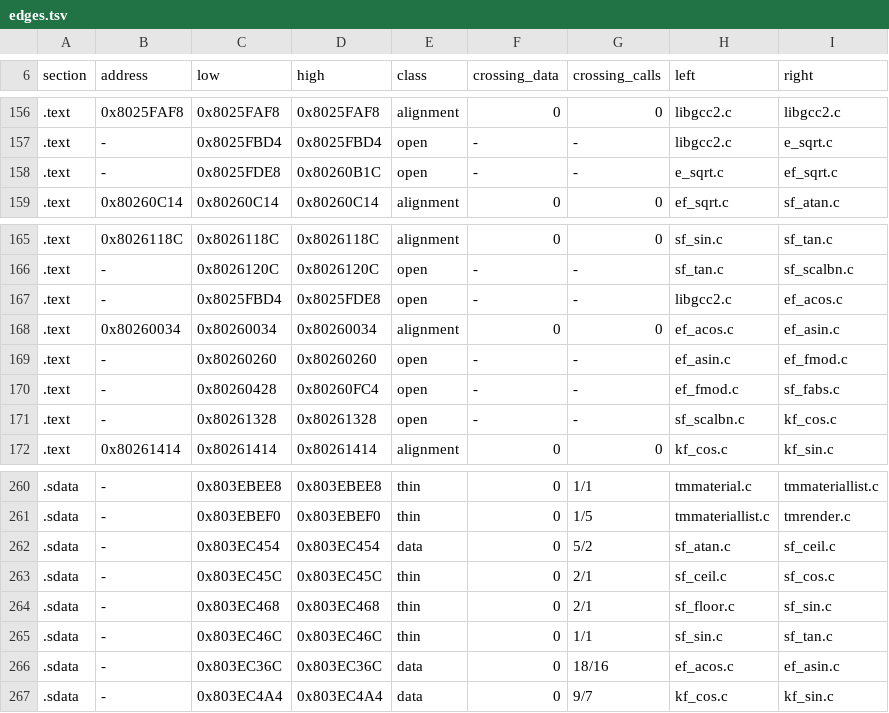
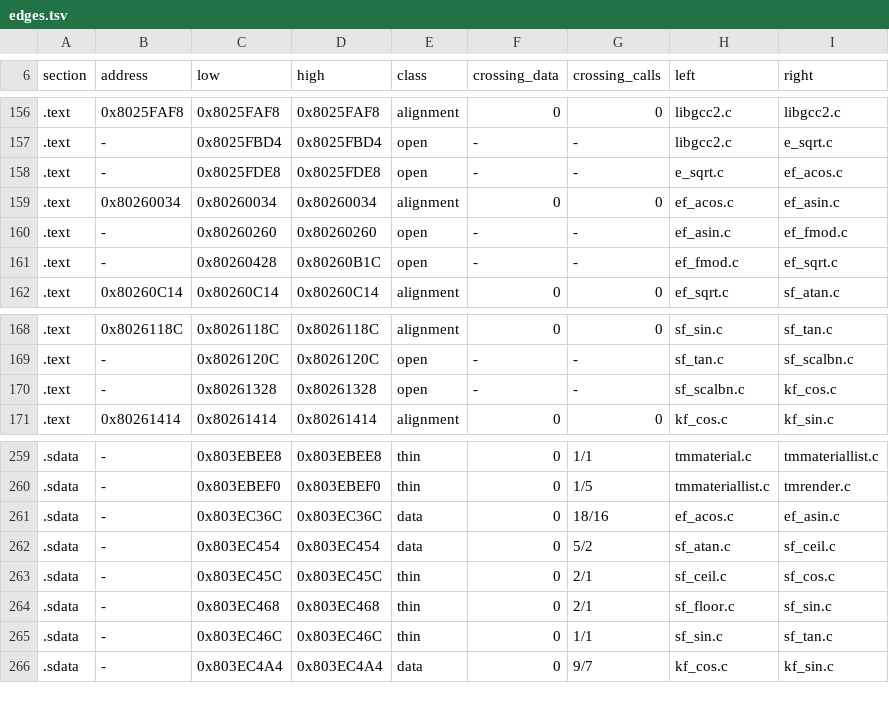
Before and after one commit to mitsevox/nflstreet2, a TSV file: config/GN7E69-rev0/boundaries/edges.tsv, drawn as a sheet; only a part is shown, gaps mark what is left out.

```diff
--- a/config/GN7E69-rev0/boundaries/edges.tsv
+++ b/config/GN7E69-rev0/boundaries/edges.tsv
@@ -157,3 +157,6 @@ section	address	low	high	class	crossing_data	crossing_calls	left	right
 .text	-	0x8025FBD4	0x8025FBD4	open	-	-	libgcc2.c	e_sqrt.c
-.text	-	0x8025FDE8	0x80260B1C	open	-	-	e_sqrt.c	ef_sqrt.c
+.text	-	0x8025FDE8	0x8025FDE8	open	-	-	e_sqrt.c	ef_acos.c
+.text	0x80260034	0x80260034	0x80260034	alignment	0	0	ef_acos.c	ef_asin.c
+.text	-	0x80260260	0x80260260	open	-	-	ef_asin.c	ef_fmod.c
+.text	-	0x80260428	0x80260B1C	open	-	-	ef_fmod.c	ef_sqrt.c
 .text	0x80260C14	0x80260C14	0x80260C14	alignment	0	0	ef_sqrt.c	sf_atan.c
@@ -166,6 +169,2 @@ section	address	low	high	class	crossing_data	crossing_calls	left	right
 .text	-	0x8026120C	0x8026120C	open	-	-	sf_tan.c	sf_scalbn.c
-.text	-	0x8025FBD4	0x8025FDE8	open	-	-	libgcc2.c	ef_acos.c
-.text	0x80260034	0x80260034	0x80260034	alignment	0	0	ef_acos.c	ef_asin.c
-.text	-	0x80260260	0x80260260	open	-	-	ef_asin.c	ef_fmod.c
-.text	-	0x80260428	0x80260FC4	open	-	-	ef_fmod.c	sf_fabs.c
 .text	-	0x80261328	0x80261328	open	-	-	sf_scalbn.c	kf_cos.c
@@ -261,2 +260,3 @@ section	address	low	high	class	crossing_data	crossing_calls	left	right
 .sdata	-	0x803EBEF0	0x803EBEF0	thin	0	1/5	tmmateriallist.c	tmrender.c
+.sdata	-	0x803EC36C	0x803EC36C	data	0	18/16	ef_acos.c	ef_asin.c
 .sdata	-	0x803EC454	0x803EC454	data	0	5/2	sf_atan.c	sf_ceil.c
@@ -265,3 +265,2 @@ section	address	low	high	class	crossing_data	crossing_calls	left	right
 .sdata	-	0x803EC46C	0x803EC46C	thin	0	1/1	sf_sin.c	sf_tan.c
-.sdata	-	0x803EC36C	0x803EC36C	data	0	18/16	ef_acos.c	ef_asin.c
 .sdata	-	0x803EC4A4	0x803EC4A4	data	0	9/7	kf_cos.c	kf_sin.c
```
Also changed, not shown: config/GN7E69-rev0/boundaries/names.tsv, config/GN7E69-rev0/boundaries/units.tsv, 2 other files.
